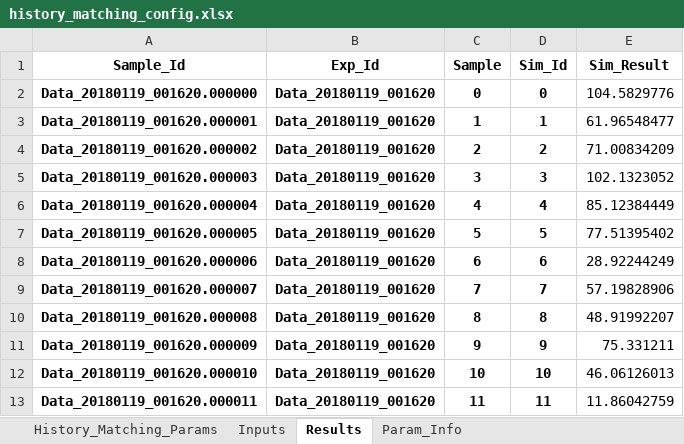
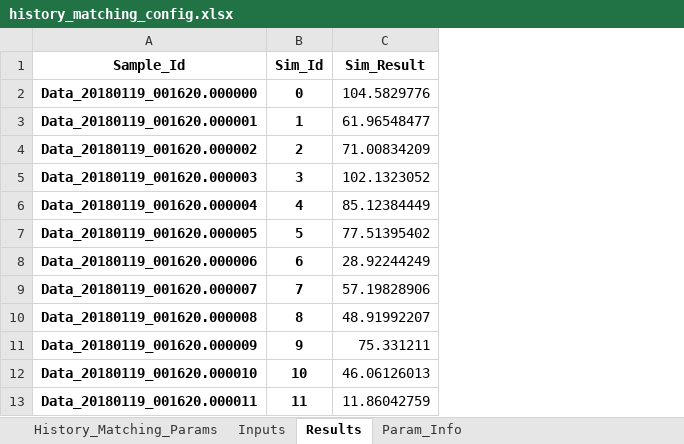
Before and after one commit to InstituteforDiseaseModeling/historymatching, an Excel workbook: history_matching/example/iter0/Cuts/RadiusShouldBe15/history_matching_config.xlsx, sheet Results, drawn as a sheet; only a part is shown; values as stored, in another font and other column widths than the file's, no borders; the diff names each change by its address in the sheet, - before the commit and + after, or states it on an @@ line.

```diff
--- a/history_matching/example/iter0/Cuts/RadiusShouldBe15/history_matching_config.xlsx (sheet Results)
+++ b/history_matching/example/iter0/Cuts/RadiusShouldBe15/history_matching_config.xlsx (sheet Results)
-column B (Exp_Id), rows 2-13: all Data_20180119_001620
-column C (Sample), rows 2-13: 0 | 1 | 2 | 3 | 4 | 5 | 6 | 7 | 8 | 9 | 10 | 11
```
Also changed, not shown: 20 other files.
